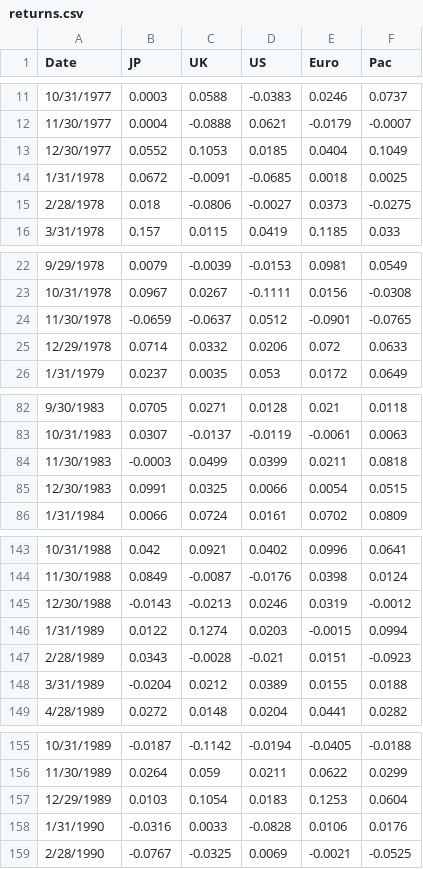
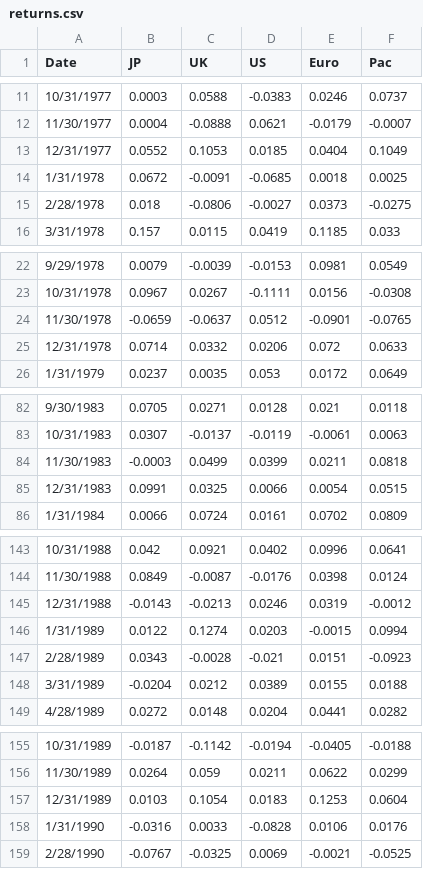
Before and after one commit to nickchy/model_check, a CSV file: returns.csv, drawn as a sheet; only a part is shown, gaps mark what is left out; the diff covers the shown part only.

```diff
--- a/returns.csv
+++ b/returns.csv
@@ -12,3 +12,3 @@ Date,JP,UK,US,Euro,Pac
 11/30/1977,0.0004,-0.0888,0.0621,-0.0179,-0.0007
-12/30/1977,0.0552,0.1053,0.0185,0.0404,0.1049
+12/31/1977,0.0552,0.1053,0.0185,0.0404,0.1049
 1/31/1978,0.0672,-0.0091,-0.0685,0.0018,0.0025
@@ -24,3 +24,3 @@ Date,JP,UK,US,Euro,Pac
 11/30/1978,-0.0659,-0.0637,0.0512,-0.0901,-0.0765
-12/29/1978,0.0714,0.0332,0.0206,0.072,0.0633
+12/31/1978,0.0714,0.0332,0.0206,0.072,0.0633
 1/31/1979,0.0237,0.0035,0.053,0.0172,0.0649
@@ -84,3 +84,3 @@ Date,JP,UK,US,Euro,Pac
 11/30/1983,-0.0003,0.0499,0.0399,0.0211,0.0818
-12/30/1983,0.0991,0.0325,0.0066,0.0054,0.0515
+12/31/1983,0.0991,0.0325,0.0066,0.0054,0.0515
 1/31/1984,0.0066,0.0724,0.0161,0.0702,0.0809
@@ -144,3 +144,3 @@ Date,JP,UK,US,Euro,Pac
 11/30/1988,0.0849,-0.0087,-0.0176,0.0398,0.0124
-12/30/1988,-0.0143,-0.0213,0.0246,0.0319,-0.0012
+12/31/1988,-0.0143,-0.0213,0.0246,0.0319,-0.0012
 1/31/1989,0.0122,0.1274,0.0203,-0.0015,0.0994
@@ -156,3 +156,3 @@ Date,JP,UK,US,Euro,Pac
 11/30/1989,0.0264,0.059,0.0211,0.0622,0.0299
-12/29/1989,0.0103,0.1054,0.0183,0.1253,0.0604
+12/31/1989,0.0103,0.1054,0.0183,0.1253,0.0604
 1/31/1990,-0.0316,0.0033,-0.0828,0.0106,0.0176
```
Also changed, not shown: 5 edited cells elsewhere in this file, demo1.csv, wts.csv, 13 other files.
